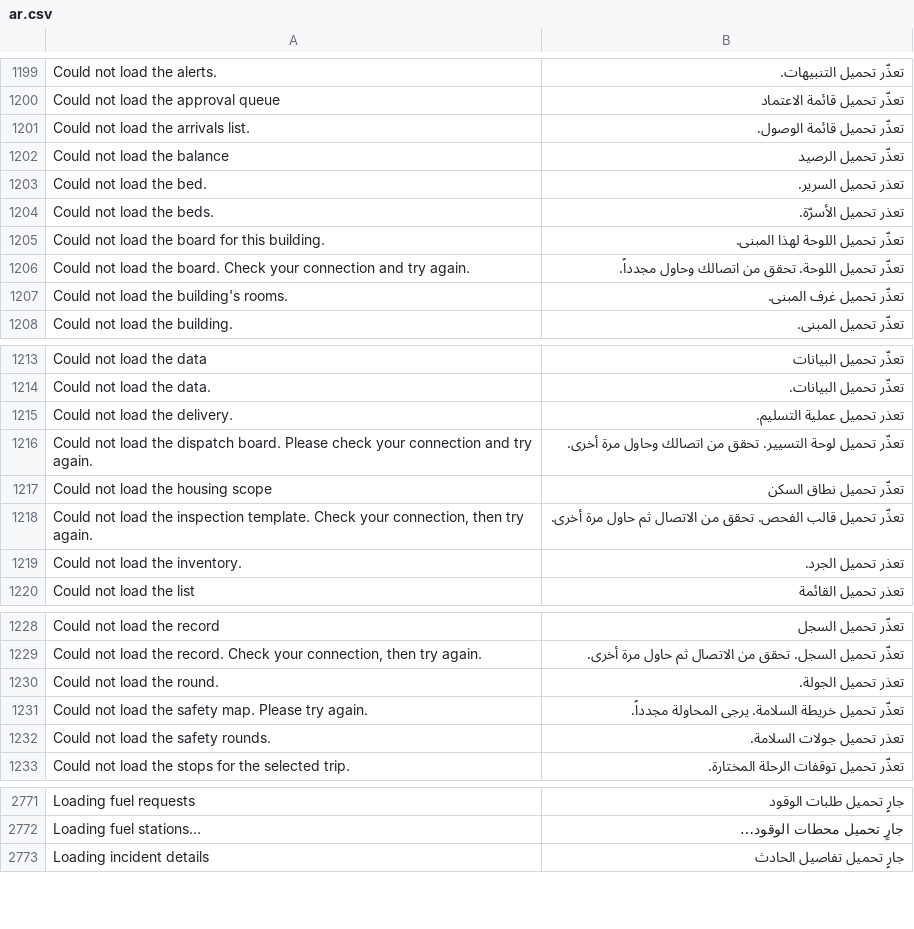
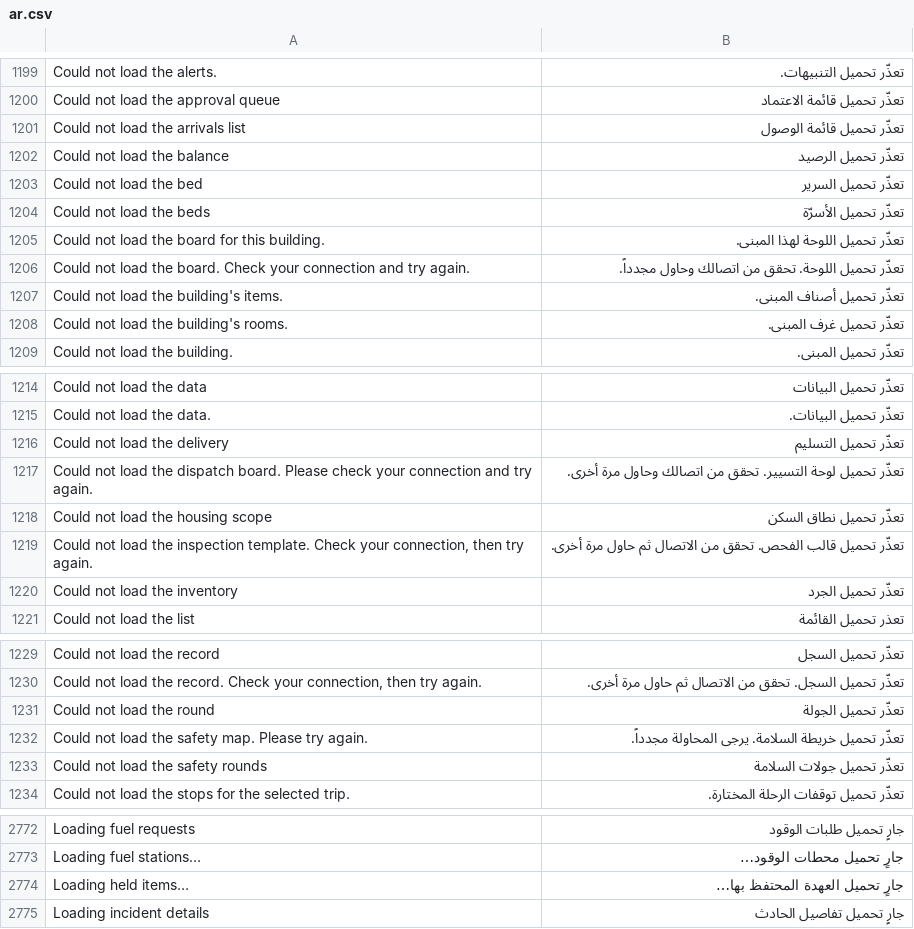
Before and after one commit to iabodysa/apex, a CSV file: apex/translations/ar.csv, drawn as a sheet; only a part is shown, gaps mark what is left out; the diff covers the shown part only.

Commit message:
translate the eleven strings the portal error and empty states introduced and drop the seven rows whose English source left with the tests — each of the eleven was read at the call site it appears in before it was worded, so the Arabic says what that control does on that screen rather than what the English word means in general, and each of the seven was confirmed gone from the whole tree before its row was removed, leaving the file at zero missing and zero newly stale

```diff
--- a/apex/translations/ar.csv
+++ b/apex/translations/ar.csv
@@ -1200,8 +1200,9 @@ Could not load the alerts.,تعذّر تحميل التنبيهات.
 Could not load the approval queue,تعذّر تحميل قائمة الاعتماد
-Could not load the arrivals list.,تعذّر تحميل قائمة الوصول.
+Could not load the arrivals list,تعذّر تحميل قائمة الوصول
 Could not load the balance,تعذّر تحميل الرصيد
-Could not load the bed.,تعذر تحميل السرير.
-Could not load the beds.,تعذر تحميل الأسرّة.
+Could not load the bed,تعذّر تحميل السرير
+Could not load the beds,تعذّر تحميل الأسرّة
 Could not load the board for this building.,تعذّر تحميل اللوحة لهذا المبنى.
 Could not load the board. Check your connection and try again.,تعذّر تحميل اللوحة. تحقق من اتصالك وحاول مجدداً.
+Could not load the building's items.,تعذّر تحميل أصناف المبنى.
 Could not load the building's rooms.,تعذّر تحميل غرف المبنى.
@@ -1214,3 +1215,3 @@ Could not load the data,تعذّر تحميل البيانات
 Could not load the data.,تعذّر تحميل البيانات.
-Could not load the delivery.,تعذر تحميل عملية التسليم.
+Could not load the delivery,تعذّر تحميل التسليم
 Could not load the dispatch board. Please check your connection and try again.,تعذّر تحميل لوحة التسيير. تحقق من اتصالك وحاول مرة أخرى.
@@ -1218,3 +1219,3 @@ Could not load the housing scope,تعذّر تحميل نطاق السكن
 "Could not load the inspection template. Check your connection, then try again.",تعذّر تحميل قالب الفحص. تحقق من الاتصال ثم حاول مرة أخرى.
-Could not load the inventory.,تعذر تحميل الجرد.
+Could not load the inventory,تعذّر تحميل الجرد
 Could not load the list,تعذر تحميل القائمة
@@ -1229,5 +1230,5 @@ Could not load the record,تعذّر تحميل السجل
 "Could not load the record. Check your connection, then try again.",تعذّر تحميل السجل. تحقق من الاتصال ثم حاول مرة أخرى.
-Could not load the round.,تعذر تحميل الجولة.
+Could not load the round,تعذّر تحميل الجولة
 Could not load the safety map. Please try again.,تعذّر تحميل خريطة السلامة. يرجى المحاولة مجدداً.
-Could not load the safety rounds.,تعذر تحميل جولات السلامة.
+Could not load the safety rounds,تعذّر تحميل جولات السلامة
 Could not load the stops for the selected trip.,تعذّر تحميل توقفات الرحلة المختارة.
@@ -2772,2 +2773,3 @@ Loading fuel requests,جارٍ تحميل طلبات الوقود
 Loading fuel stations…,جارٍ تحميل محطات الوقود…
+Loading held items…,جارٍ تحميل العهدة المحتفظ بها…
 Loading incident details,جارٍ تحميل تفاصيل الحادث
```
Also changed, not shown: 2 added rows elsewhere in this file.
